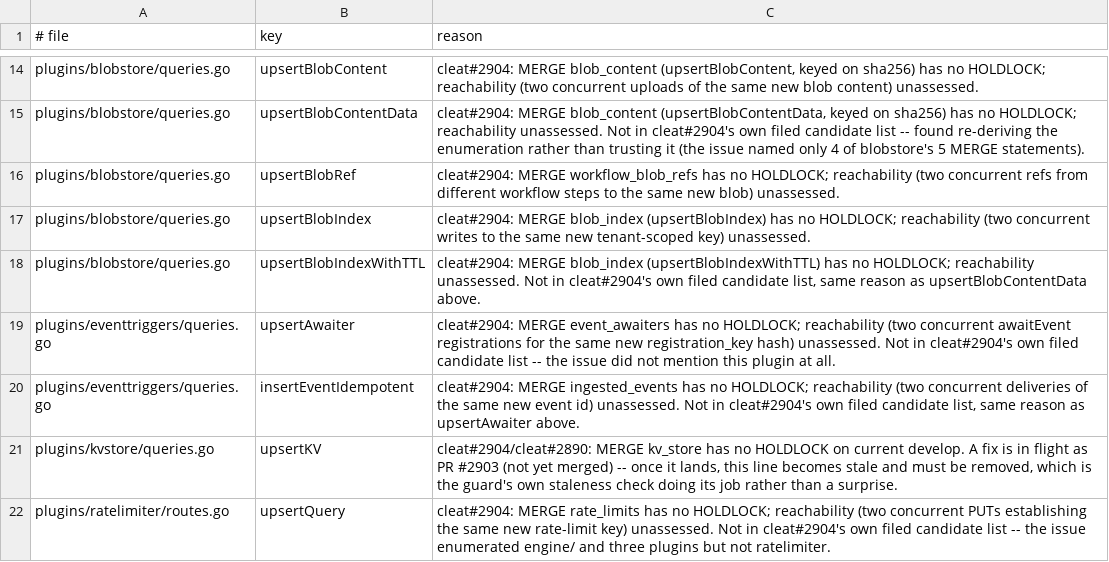
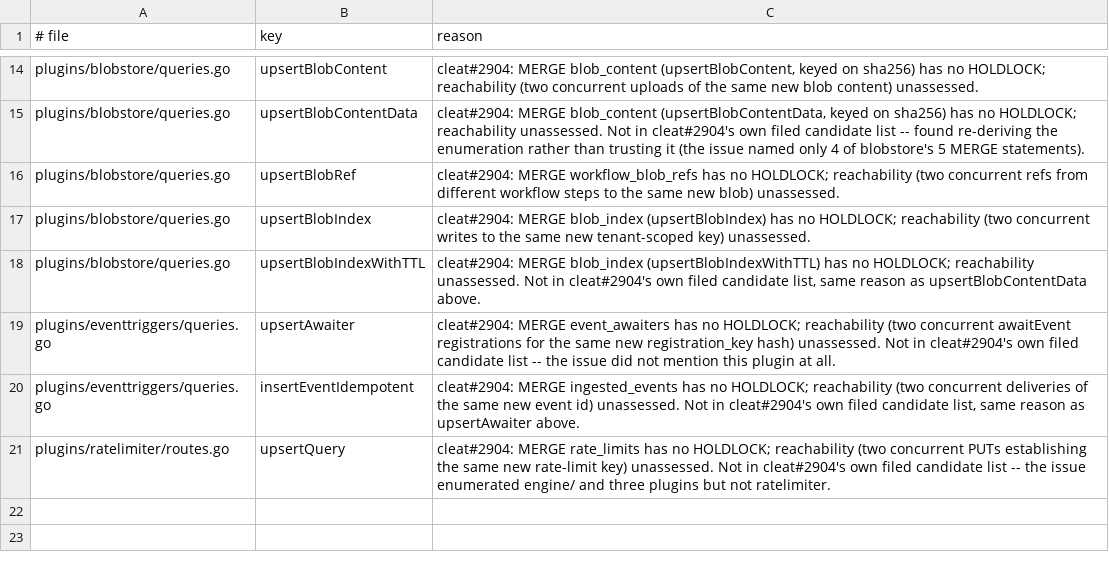
Before and after one commit to cleat-team/cleat, a TSV file: scripts/mssql-merge-holdlock-deferred.tsv, drawn as a sheet; only a part is shown, gaps mark what is left out.

```diff
--- a/scripts/mssql-merge-holdlock-deferred.tsv
+++ b/scripts/mssql-merge-holdlock-deferred.tsv
@@ -20,3 +20,2 @@ plugins/eventtriggers/queries.go	upsertAwaiter	cleat#2904: MERGE event_awaiters
 plugins/eventtriggers/queries.go	insertEventIdempotent	cleat#2904: MERGE ingested_events has no HOLDLOCK; reachability (two concurrent deliveries of the same new event id) unassessed. Not in cleat#2904's own filed candidate list, same reason as upsertAwaiter above.
-plugins/kvstore/queries.go	upsertKV	cleat#2904/cleat#2890: MERGE kv_store has no HOLDLOCK on current develop. A fix is in flight as PR #2903 (not yet merged) -- once it lands, this line becomes stale and must be removed, which is the guard's own staleness check doing its job rather than a surprise.
 plugins/ratelimiter/routes.go	upsertQuery	cleat#2904: MERGE rate_limits has no HOLDLOCK; reachability (two concurrent PUTs establishing the same new rate-limit key) unassessed. Not in cleat#2904's own filed candidate list -- the issue enumerated engine/ and three plugins but not ratelimiter.
```
